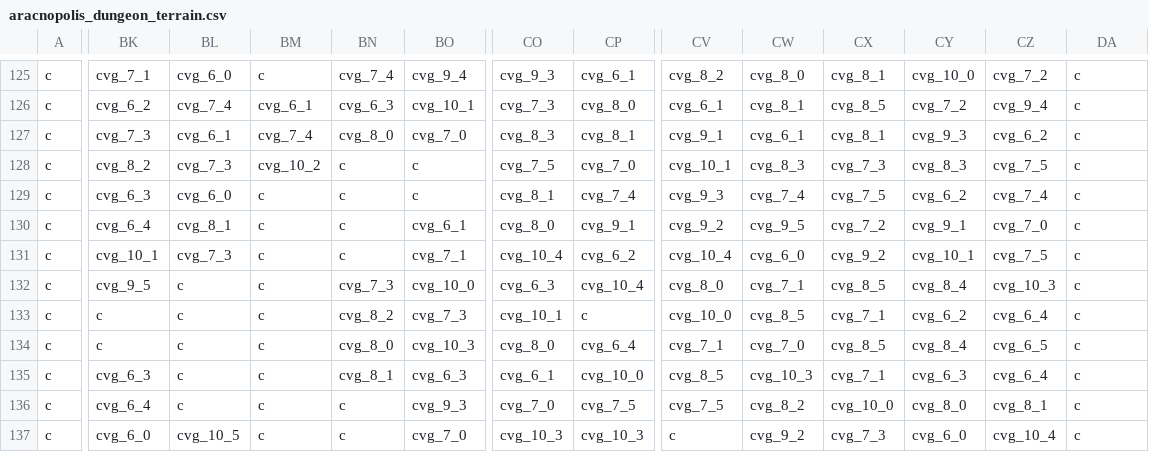
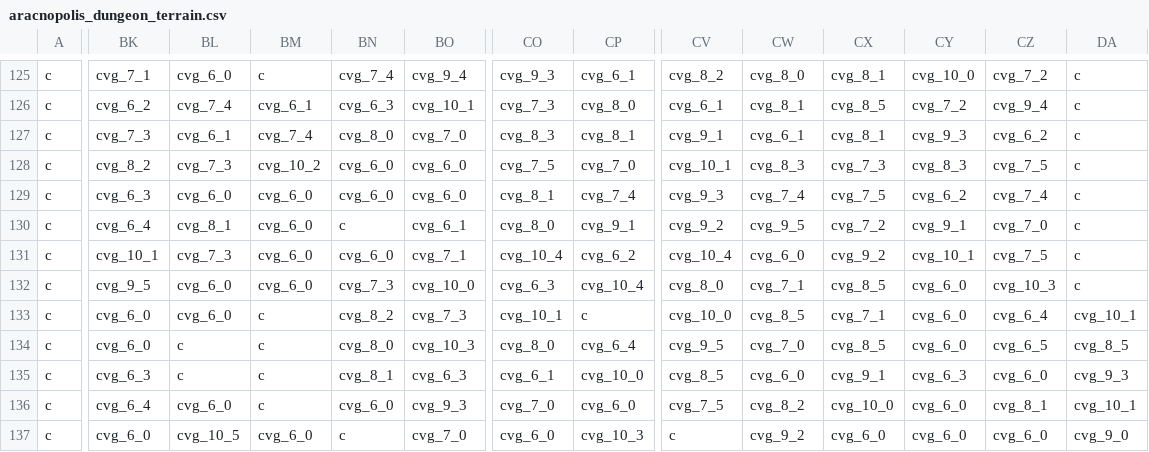
Before and after one commit to Alanorappa/rpg-ecs-online, a CSV file: maps/aracnopolis_dungeon_terrain.csv, drawn as a sheet; only a part is shown, gaps mark what is left out; the diff covers the shown part only; the diff names each change by its address in the sheet, - before the commit and + after, or states it on an @@ line.

```diff
--- a/maps/aracnopolis_dungeon_terrain.csv
+++ b/maps/aracnopolis_dungeon_terrain.csv
-BN128:BN129: c
+BN128:BN129: cvg_6_0
-BO128:BO129: c
+BO128:BO129: cvg_6_0
-BM129:BM132: c
+BM129:BM132: cvg_6_0
-BN131: c
+BN131: cvg_6_0
-BL132:BL133: c
+BL132:BL133: cvg_6_0
-CY132: cvg_8_4
+CY132: cvg_6_0
-BK133:BK134: c
+BK133:BK134: cvg_6_0
-CY133: cvg_6_2
+CY133: cvg_6_0
-DA133: c
+DA133: cvg_10_1
-CV134: cvg_7_1
+CV134: cvg_9_5
-CY134: cvg_8_4
+CY134: cvg_6_0
-DA134: c
+DA134: cvg_8_5
-CW135: cvg_10_3
+CW135: cvg_6_0
-CX135: cvg_7_1
+CX135: cvg_9_1
-CZ135: cvg_6_4
+CZ135: cvg_6_0
-DA135: c
+DA135: cvg_9_3
-BL136: c
+BL136: cvg_6_0
-BN136: c
+BN136: cvg_6_0
-CP136: cvg_7_5
+CP136: cvg_6_0
-CY136: cvg_8_0
+CY136: cvg_6_0
-DA136: c
+DA136: cvg_10_1
-BM137: c
+BM137: cvg_6_0
-CO137: cvg_10_3
+CO137: cvg_6_0
-CX137: cvg_7_3
+CX137: cvg_6_0
-CZ137: cvg_10_4
+CZ137: cvg_6_0
-DA137: c
+DA137: cvg_9_0
```
Also changed, not shown: 154 edited cells elsewhere in this file, maps/aracnopolis_dungeon_objects.csv, 3 other files.
